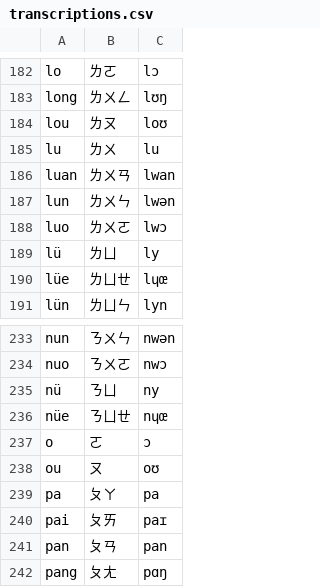
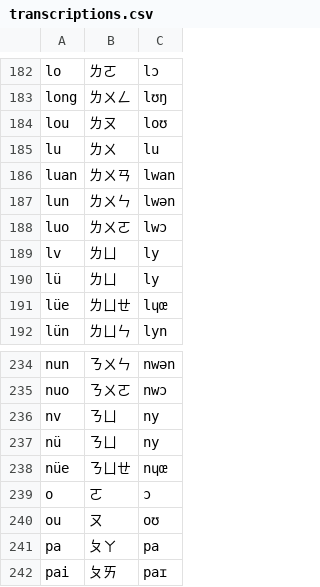
Before and after one commit to shaojinding/dragonmapper, a CSV file: dragonmapper/data/transcriptions.csv, drawn as a sheet; only a part is shown, gaps mark what is left out; the shorter side is filled out with more unchanged rows.

Commit message:
add 'v' to dict

```diff
--- a/dragonmapper/data/transcriptions.csv
+++ b/dragonmapper/data/transcriptions.csv
@@ -188,2 +188,3 @@ lun,ㄌㄨㄣ,lwən
 luo,ㄌㄨㄛ,lwɔ
+lv,ㄌㄩ,ly
 lü,ㄌㄩ,ly
@@ -234,2 +235,3 @@ nun,ㄋㄨㄣ,nwən
 nuo,ㄋㄨㄛ,nwɔ
+nv,ㄋㄩ,ny
 nü,ㄋㄩ,ny
```
